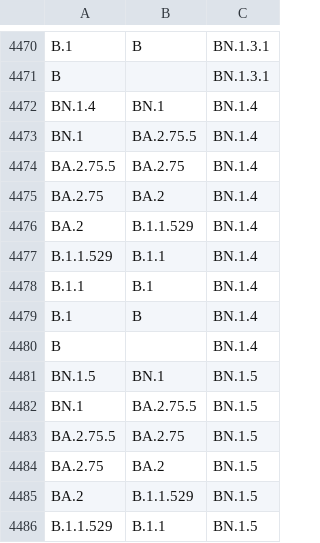
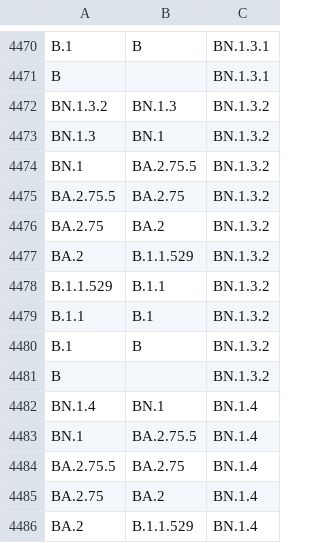
Before and after one commit to phac-nml/SARS-CoV-2-resources, a CSV file: lineage-hierarchy.csv, drawn as a sheet; only a part is shown, gaps mark what is left out; the shorter side is filled out with more unchanged rows; the diff names each change by its address in the sheet, - before the commit and + after, or states it on an @@ line.

Commit message:
updating hierarchy files

```diff
--- a/lineage-hierarchy.csv
+++ b/lineage-hierarchy.csv
+row 4472: BN.1.3.2 | BN.1.3 | BN.1.3.2
+row 4473: BN.1.3 | BN.1 | BN.1.3.2
+row 4474: BN.1 | BA.2.75.5 | BN.1.3.2
+row 4475: BA.2.75.5 | BA.2.75 | BN.1.3.2
+row 4476: BA.2.75 | BA.2 | BN.1.3.2
+row 4477: BA.2 | B.1.1.529 | BN.1.3.2
+row 4478: B.1.1.529 | B.1.1 | BN.1.3.2
+row 4479: B.1.1 | B.1 | BN.1.3.2
+row 4480: B.1 | B | BN.1.3.2
+row 4481: B |  | BN.1.3.2
```
Also changed, not shown: 1 other file.
